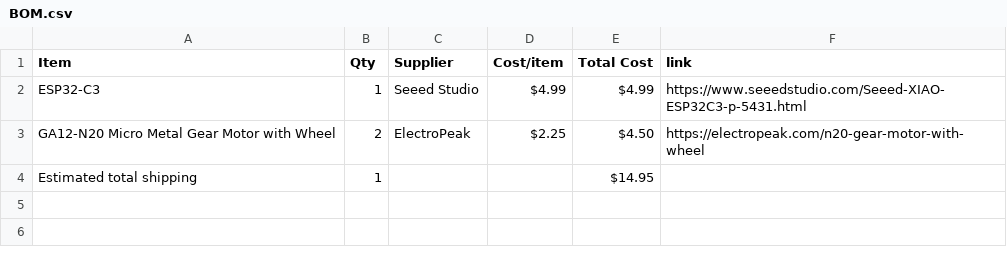
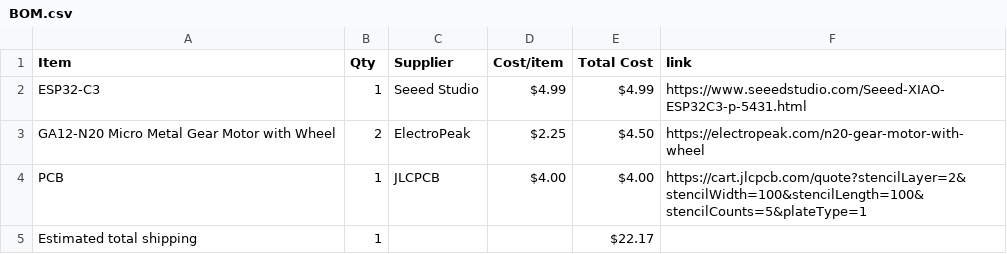
Before and after one commit to ye8um/Mobi, a CSV file: BOM.csv, drawn as a sheet.

Commit message:
Sync Mobi from Half Life

```diff
--- a/BOM.csv
+++ b/BOM.csv
@@ -3,2 +3,3 @@ ESP32-C3,1,Seeed Studio,$4.99,$4.99,https://www.seeedstudio.com/Seeed-XIAO-ESP32
 GA12-N20 Micro Metal Gear Motor with Wheel,2,ElectroPeak,$2.25,$4.50,https://electropeak.com/n20-gear-motor-with-wheel
-Estimated total shipping,1,,,$14.95,
+PCB,1,JLCPCB,$4.00,$4.00,https://cart.jlcpcb.com/quote?stencilLayer=2&stencilWidth=100&stencilLength=100&stencilCounts=5&plateType=1
+Estimated total shipping,1,,,$22.17,
```
